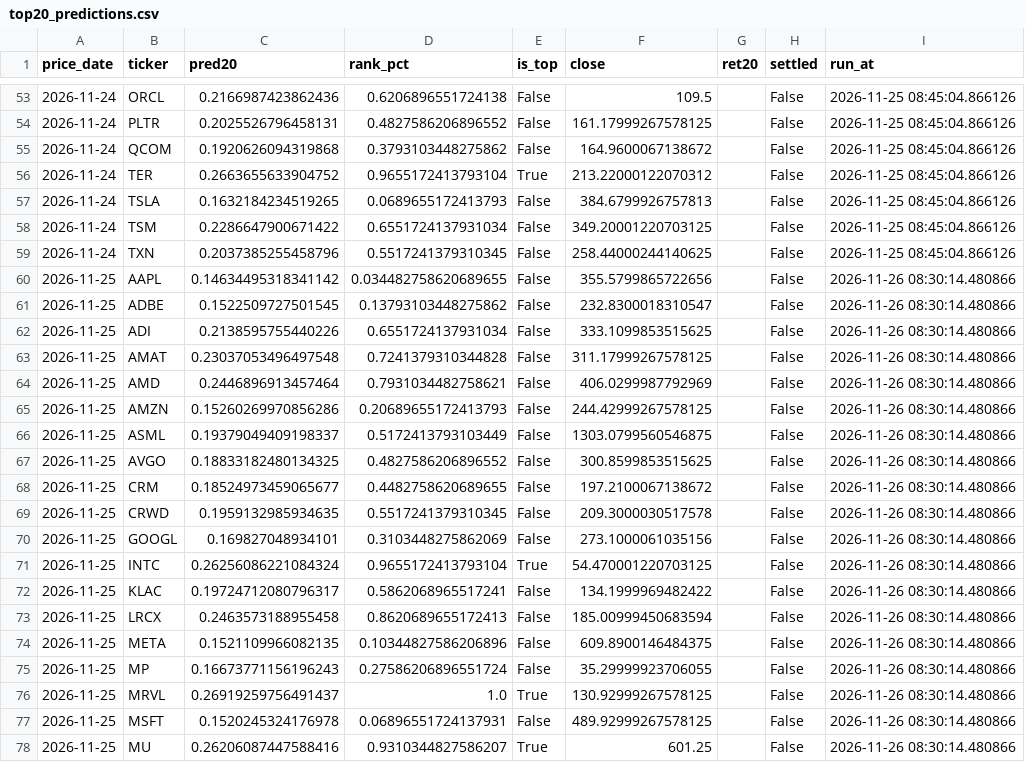
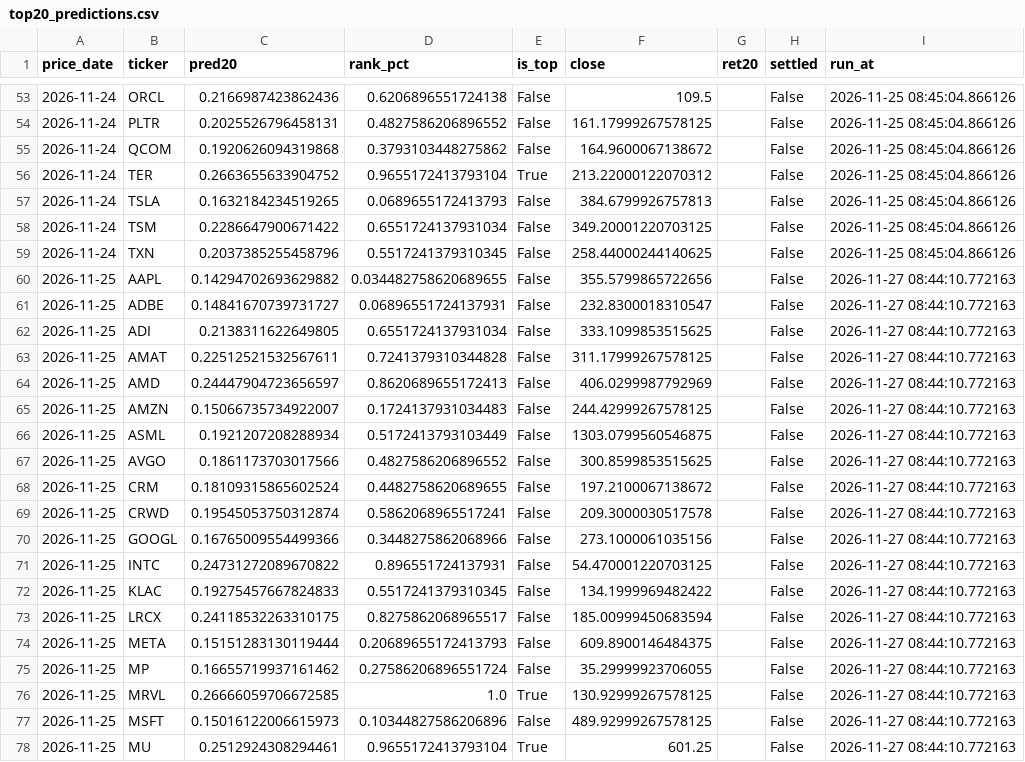
Before and after one commit to Battery2X/battery-predictor, a CSV file: logs/top20_predictions.csv, drawn as a sheet; only a part is shown, gaps mark what is left out; the diff covers the shown part only.

```diff
--- a/logs/top20_predictions.csv
+++ b/logs/top20_predictions.csv
@@ -59,20 +59,20 @@ price_date,ticker,pred20,rank_pct,is_top,close,ret20,settled,run_at
 2026-11-24,TXN,0.2037385255458796,0.5517241379310345,False,258.44000244140625,,False,2026-11-25 08:45:04.866126
-2026-11-25,AAPL,0.14634495318341142,0.034482758620689655,False,355.5799865722656,,False,2026-11-26 08:30:14.480866
-2026-11-25,ADBE,0.1522509727501545,0.13793103448275862,False,232.8300018310547,,False,2026-11-26 08:30:14.480866
-2026-11-25,ADI,0.2138595755440226,0.6551724137931034,False,333.1099853515625,,False,2026-11-26 08:30:14.480866
-2026-11-25,AMAT,0.23037053496497548,0.7241379310344828,False,311.17999267578125,,False,2026-11-26 08:30:14.480866
-2026-11-25,AMD,0.2446896913457464,0.7931034482758621,False,406.0299987792969,,False,2026-11-26 08:30:14.480866
-2026-11-25,AMZN,0.15260269970856286,0.20689655172413793,False,244.42999267578125,,False,2026-11-26 08:30:14.480866
-2026-11-25,ASML,0.19379049409198337,0.5172413793103449,False,1303.0799560546875,,False,2026-11-26 08:30:14.480866
-2026-11-25,AVGO,0.18833182480134325,0.4827586206896552,False,300.8599853515625,,False,2026-11-26 08:30:14.480866
-2026-11-25,CRM,0.18524973459065677,0.4482758620689655,False,197.2100067138672,,False,2026-11-26 08:30:14.480866
-2026-11-25,CRWD,0.1959132985934635,0.5517241379310345,False,209.3000030517578,,False,2026-11-26 08:30:14.480866
-2026-11-25,GOOGL,0.169827048934101,0.3103448275862069,False,273.1000061035156,,False,2026-11-26 08:30:14.480866
-2026-11-25,INTC,0.26256086221084324,0.9655172413793104,True,54.470001220703125,,False,2026-11-26 08:30:14.480866
-2026-11-25,KLAC,0.19724712080796317,0.5862068965517241,False,134.1999969482422,,False,2026-11-26 08:30:14.480866
-2026-11-25,LRCX,0.2463573188955458,0.8620689655172413,False,185.00999450683594,,False,2026-11-26 08:30:14.480866
-2026-11-25,META,0.1521109966082135,0.10344827586206896,False,609.8900146484375,,False,2026-11-26 08:30:14.480866
-2026-11-25,MP,0.16673771156196243,0.27586206896551724,False,35.29999923706055,,False,2026-11-26 08:30:14.480866
-2026-11-25,MRVL,0.26919259756491437,1.0,True,130.92999267578125,,False,2026-11-26 08:30:14.480866
-2026-11-25,MSFT,0.1520245324176978,0.06896551724137931,False,489.92999267578125,,False,2026-11-26 08:30:14.480866
-2026-11-25,MU,0.26206087447588416,0.9310344827586207,True,601.25,,False,2026-11-26 08:30:14.480866
+2026-11-25,AAPL,0.14294702693629882,0.034482758620689655,False,355.5799865722656,,False,2026-11-27 08:44:10.772163
+2026-11-25,ADBE,0.14841670739731727,0.06896551724137931,False,232.8300018310547,,False,2026-11-27 08:44:10.772163
+2026-11-25,ADI,0.2138311622649805,0.6551724137931034,False,333.1099853515625,,False,2026-11-27 08:44:10.772163
+2026-11-25,AMAT,0.22512521532567611,0.7241379310344828,False,311.17999267578125,,False,2026-11-27 08:44:10.772163
+2026-11-25,AMD,0.24447904723656597,0.8620689655172413,False,406.0299987792969,,False,2026-11-27 08:44:10.772163
+2026-11-25,AMZN,0.15066735734922007,0.1724137931034483,False,244.42999267578125,,False,2026-11-27 08:44:10.772163
+2026-11-25,ASML,0.1921207208288934,0.5172413793103449,False,1303.0799560546875,,False,2026-11-27 08:44:10.772163
+2026-11-25,AVGO,0.1861173703017566,0.4827586206896552,False,300.8599853515625,,False,2026-11-27 08:44:10.772163
+2026-11-25,CRM,0.18109315865602524,0.4482758620689655,False,197.2100067138672,,False,2026-11-27 08:44:10.772163
+2026-11-25,CRWD,0.19545053750312874,0.5862068965517241,False,209.3000030517578,,False,2026-11-27 08:44:10.772163
+2026-11-25,GOOGL,0.16765009554499366,0.3448275862068966,False,273.1000061035156,,False,2026-11-27 08:44:10.772163
+2026-11-25,INTC,0.24731272089670822,0.896551724137931,False,54.470001220703125,,False,2026-11-27 08:44:10.772163
+2026-11-25,KLAC,0.19275457667824833,0.5517241379310345,False,134.1999969482422,,False,2026-11-27 08:44:10.772163
+2026-11-25,LRCX,0.24118532263310175,0.8275862068965517,False,185.00999450683594,,False,2026-11-27 08:44:10.772163
+2026-11-25,META,0.15151283130119444,0.20689655172413793,False,609.8900146484375,,False,2026-11-27 08:44:10.772163
+2026-11-25,MP,0.16655719937161462,0.27586206896551724,False,35.29999923706055,,False,2026-11-27 08:44:10.772163
+2026-11-25,MRVL,0.26666059706672585,1.0,True,130.92999267578125,,False,2026-11-27 08:44:10.772163
+2026-11-25,MSFT,0.15016122006615973,0.10344827586206896,False,489.92999267578125,,False,2026-11-27 08:44:10.772163
+2026-11-25,MU,0.2512924308294461,0.9655172413793104,True,601.25,,False,2026-11-27 08:44:10.772163
```
Also changed, not shown: 28 edited cells elsewhere in this file, logs/universe_daily.csv, logs/vol_forecasts.csv, 16 other files.
